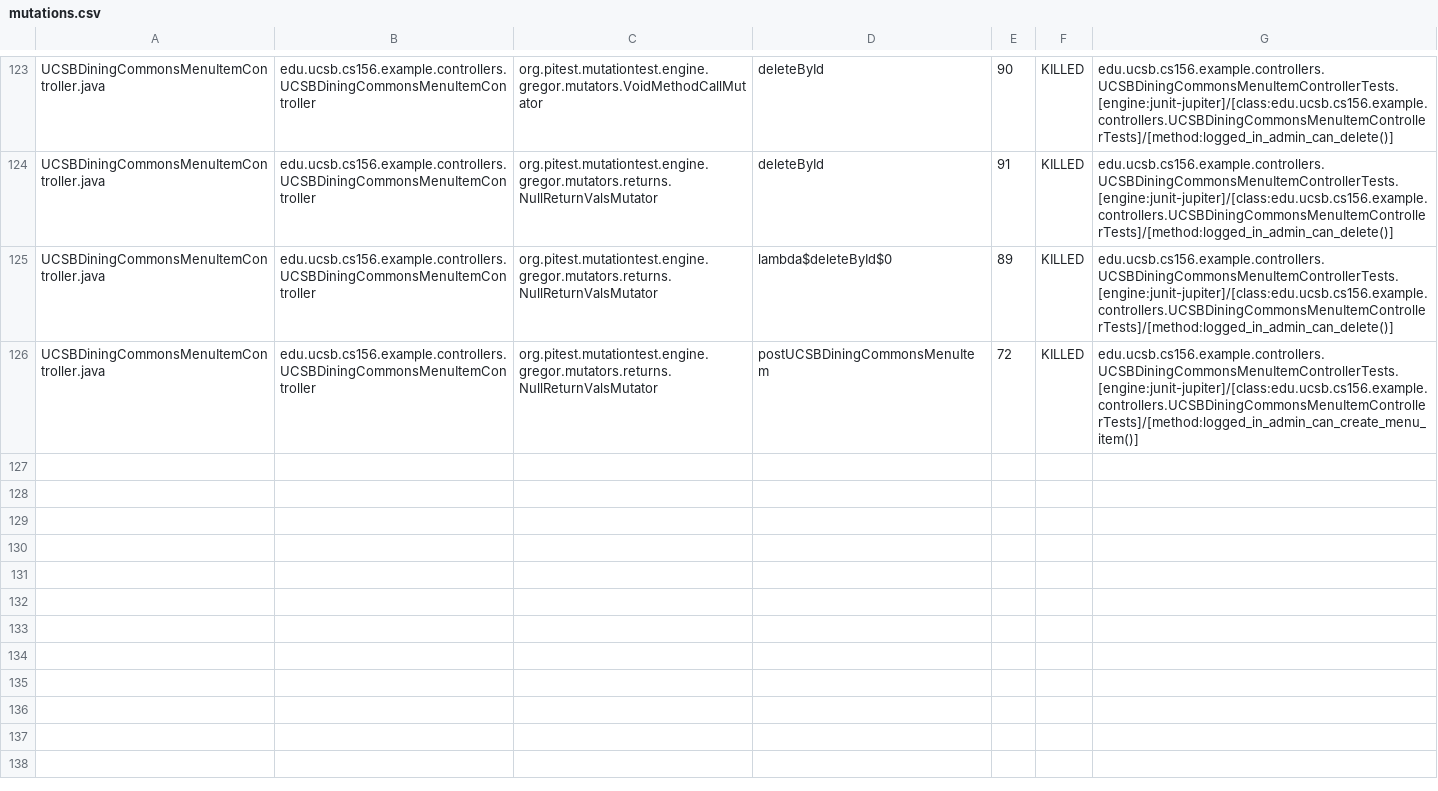
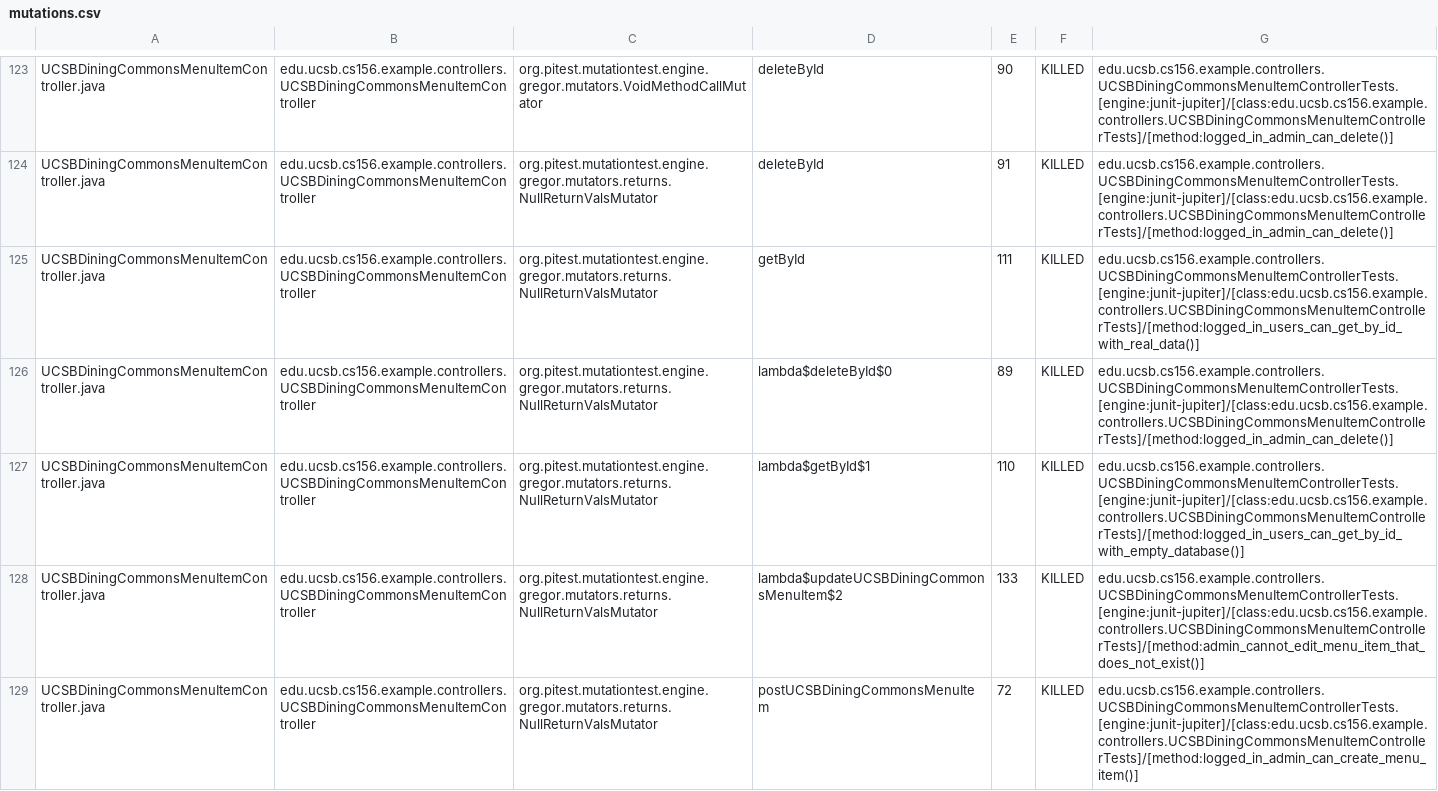
Before and after one commit to ucsb-cs156-s26/team01-s26-06, a CSV file: pitest/mutations.csv, drawn as a sheet; only a part is shown, gaps mark what is left out; the diff covers the shown part only; the diff names each change by its address in the sheet, - before the commit and + after, or states it on an @@ line.

Commit message:
Deploying to gh-pages from @ ucsb-cs156-s26/team01-s26-06@65121f84493d89c3ae42667860cef2d4d45ba684 🚀

```diff
--- a/pitest/mutations.csv
+++ b/pitest/mutations.csv
+row 125: UCSBDiningCommonsMenuItemController.java | edu.ucsb.cs156.example.controllers.UCSBDiningCommonsMenuItemController | org.pitest.mutationtest.engine.gregor.mutators.returns.NullReturnValsMutator | getById | 111 | KILLED | edu.ucsb.cs156.example.controllers.UCSBDiningCommonsMenuItemControllerTests.[engine:junit-jupiter]/[class:edu.ucsb.cs156.example.controllers.UCSBDiningCommonsMenuItemControllerTests]/[method:logged_in_users_can_get_by_id_with_real_data()]
+row 127: UCSBDiningCommonsMenuItemController.java | edu.ucsb.cs156.example.controllers.UCSBDiningCommonsMenuItemController | org.pitest.mutationtest.engine.gregor.mutators.returns.NullReturnValsMutator | lambda$getById$1 | 110 | KILLED | edu.ucsb.cs156.example.controllers.UCSBDiningCommonsMenuItemControllerTests.[engine:junit-jupiter]/[class:edu.ucsb.cs156.example.controllers.UCSBDiningCommonsMenuItemControllerTests]/[method:logged_in_users_can_get_by_id_with_empty_database()]
+row 128: UCSBDiningCommonsMenuItemController.java | edu.ucsb.cs156.example.controllers.UCSBDiningCommonsMenuItemController | org.pitest.mutationtest.engine.gregor.mutators.returns.NullReturnValsMutator | lambda$updateUCSBDiningCommonsMenuItem$2 | 133 | KILLED | edu.ucsb.cs156.example.controllers.UCSBDiningCommonsMenuItemControllerTests.[engine:junit-jupiter]/[class:edu.ucsb.cs156.example.controllers.UCSBDiningCommonsMenuItemControllerTests]/[method:admin_cannot_edit_menu_item_that_does_not_exist()]
```
Also changed, not shown: 4 added rows elsewhere in this file, 23 other files.
